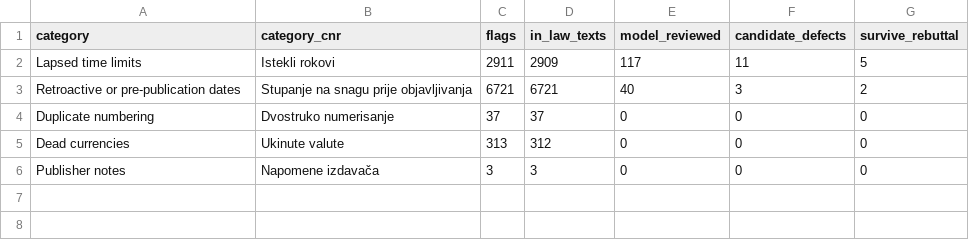
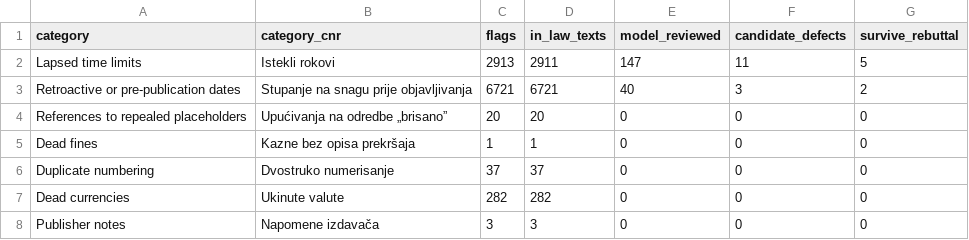
Before and after one commit to lexifina/montenegro-law, a CSV file: vulnerabilities/data/by_category.csv, drawn as a sheet.

Commit message:
vulnerabilities/: every detector run again with the newest fixes; references to repealed placeholders and dead fines read for the first time (21 flags, all read by hand, all misread); "lati"/"latu" inside words such as uplati no longer read as the Latvian lats; 9,977 flags, 187 reviewed, the same 7 survived; tools updated

```diff
--- a/vulnerabilities/data/by_category.csv
+++ b/vulnerabilities/data/by_category.csv
@@ -1,6 +1,8 @@
 category,category_cnr,flags,in_law_texts,model_reviewed,candidate_defects,survive_rebuttal
-Lapsed time limits,Istekli rokovi,2911,2909,117,11,5
+Lapsed time limits,Istekli rokovi,2913,2911,147,11,5
 Retroactive or pre-publication dates,Stupanje na snagu prije objavljivanja,6721,6721,40,3,2
+References to repealed placeholders,Upućivanja na odredbe „brisano”,20,20,0,0,0
+Dead fines,Kazne bez opisa prekršaja,1,1,0,0,0
 Duplicate numbering,Dvostruko numerisanje,37,37,0,0,0
-Dead currencies,Ukinute valute,313,312,0,0,0
+Dead currencies,Ukinute valute,282,282,0,0,0
 Publisher notes,Napomene izdavača,3,3,0,0,0
```
Also changed, not shown: 21 other files.
